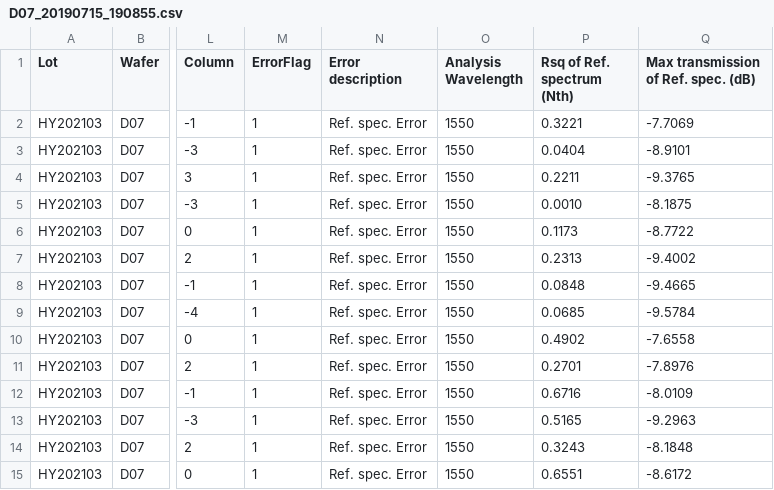
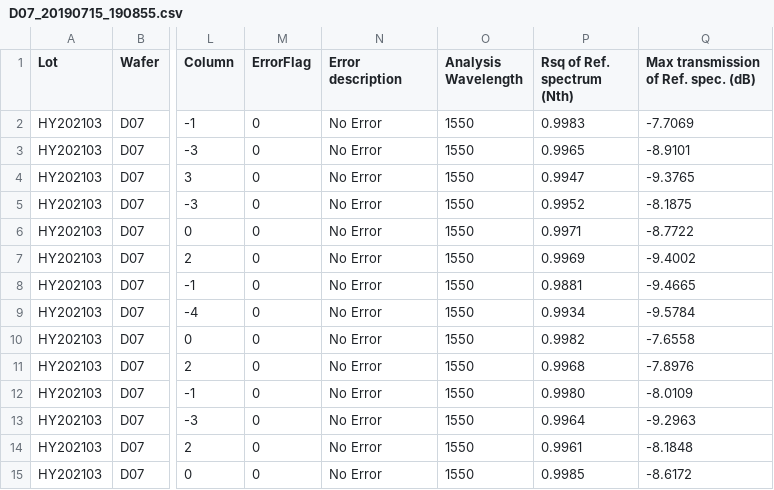
Before and after one commit to LeeSeungjae0/PE2, a CSV file: res/HY202103/D07/20190715_190855/D07_20190715_190855.csv, drawn as a sheet; only a part is shown, gaps mark what is left out; the diff names each change by its address in the sheet, - before the commit and + after, or states it on an @@ line.

Commit message:
errorflag문제 해결(차수 문제 R^2가 리스트라 여러개있음)

```diff
--- a/res/HY202103/D07/20190715_190855/D07_20190715_190855.csv
+++ b/res/HY202103/D07/20190715_190855/D07_20190715_190855.csv
-M2:M15 (ErrorFlag): 1
+M2:M15 (ErrorFlag): 0
-N2:N15 (Error description): Ref. spec. Error
+N2:N15 (Error description): No Error
-P2 (Rsq of Ref. spectrum (Nth)): 0.3221
+P2 (Rsq of Ref. spectrum (Nth)): 0.9983
-P3 (Rsq of Ref. spectrum (Nth)): 0.0404
+P3 (Rsq of Ref. spectrum (Nth)): 0.9965
-P4 (Rsq of Ref. spectrum (Nth)): 0.2211
+P4 (Rsq of Ref. spectrum (Nth)): 0.9947
-P5 (Rsq of Ref. spectrum (Nth)): 0.0010
+P5 (Rsq of Ref. spectrum (Nth)): 0.9952
-P6 (Rsq of Ref. spectrum (Nth)): 0.1173
+P6 (Rsq of Ref. spectrum (Nth)): 0.9971
-P7 (Rsq of Ref. spectrum (Nth)): 0.2313
+P7 (Rsq of Ref. spectrum (Nth)): 0.9969
-P8 (Rsq of Ref. spectrum (Nth)): 0.0848
+P8 (Rsq of Ref. spectrum (Nth)): 0.9881
-P9 (Rsq of Ref. spectrum (Nth)): 0.0685
+P9 (Rsq of Ref. spectrum (Nth)): 0.9934
-P10 (Rsq of Ref. spectrum (Nth)): 0.4902
+P10 (Rsq of Ref. spectrum (Nth)): 0.9982
-P11 (Rsq of Ref. spectrum (Nth)): 0.2701
+P11 (Rsq of Ref. spectrum (Nth)): 0.9968
-P12 (Rsq of Ref. spectrum (Nth)): 0.6716
+P12 (Rsq of Ref. spectrum (Nth)): 0.9980
-P13 (Rsq of Ref. spectrum (Nth)): 0.5165
+P13 (Rsq of Ref. spectrum (Nth)): 0.9964
-P14 (Rsq of Ref. spectrum (Nth)): 0.3243
+P14 (Rsq of Ref. spectrum (Nth)): 0.9961
-P15 (Rsq of Ref. spectrum (Nth)): 0.6551
+P15 (Rsq of Ref. spectrum (Nth)): 0.9985
```
Also changed, not shown: res/HY202103/D08/20190526_082853/D08_20190526_082853.csv, 2 other files.
